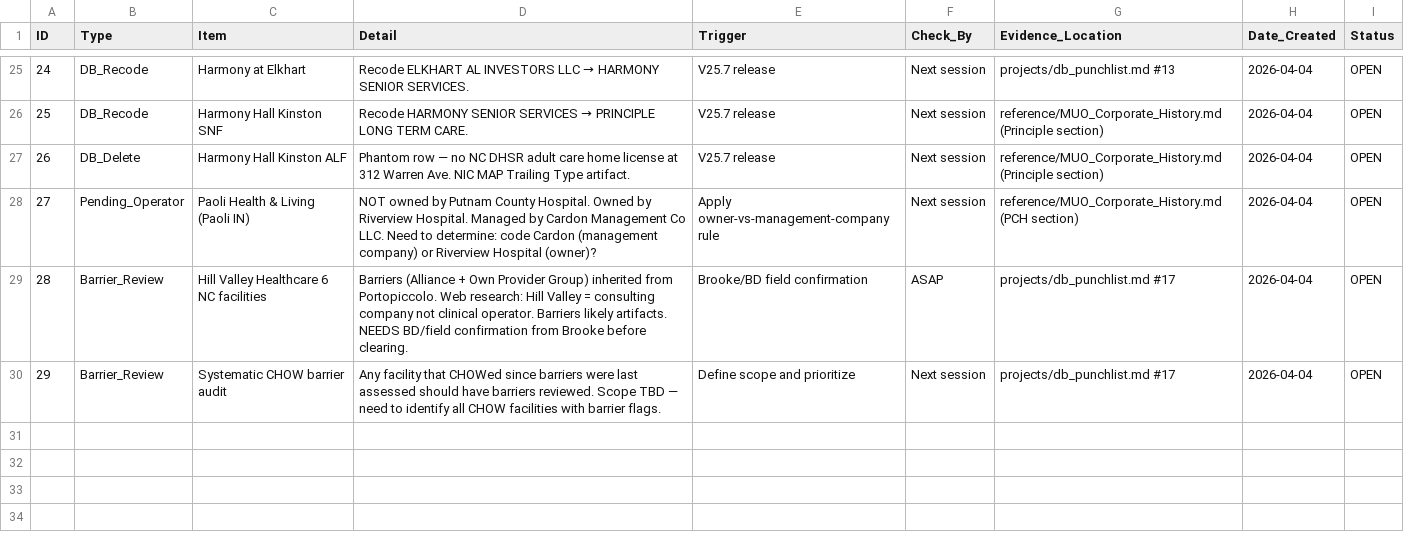
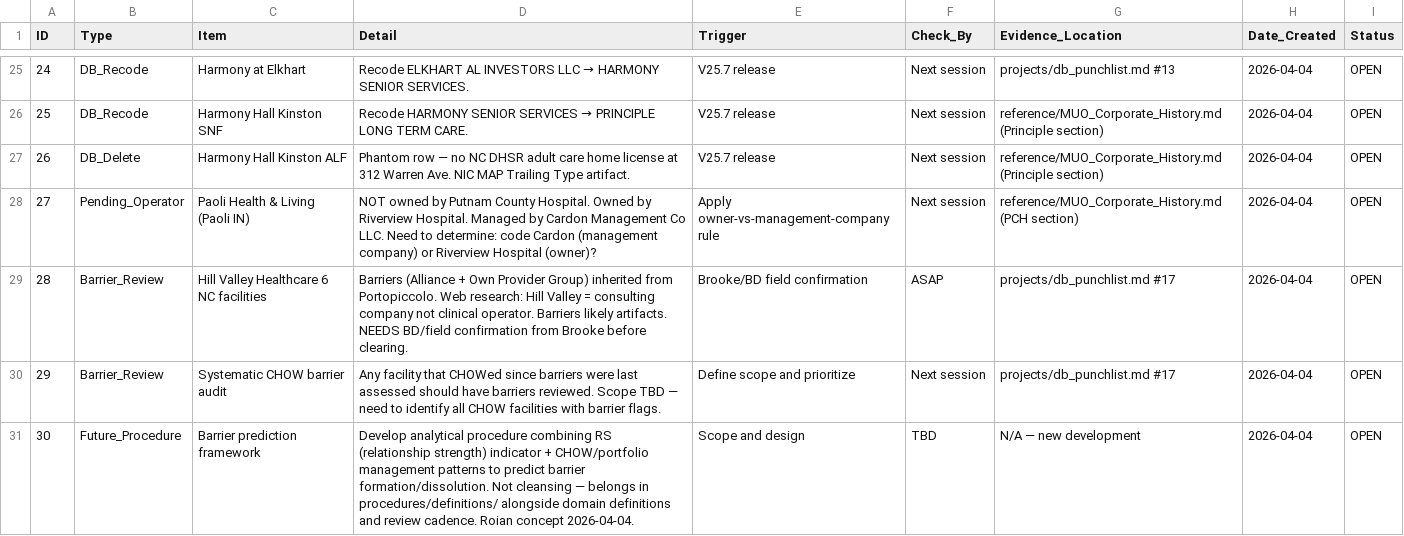
Before and after one commit to bootsatwood/data-model, a CSV file: scripts/audit_reports/pending_followups.csv, drawn as a sheet; only a part is shown, gaps mark what is left out.

```diff
--- a/scripts/audit_reports/pending_followups.csv
+++ b/scripts/audit_reports/pending_followups.csv
@@ -30 +30,2 @@ ID,Type,Item,Detail,Trigger,Check_By,Evidence_Location,Date_Created,Status
 29,Barrier_Review,Systematic CHOW barrier audit,"Any facility that CHOWed since barriers were last assessed should have barriers reviewed. Scope TBD — need to identify all CHOW facilities with barrier flags.",Define scope and prioritize,Next session,projects/db_punchlist.md #17,2026-04-04,OPEN
+30,Future_Procedure,Barrier prediction framework,"Develop analytical procedure combining RS (relationship strength) indicator + CHOW/portfolio management patterns to predict barrier formation/dissolution. Not cleansing — belongs in procedures/definitions/ alongside domain definitions and review cadence. Roian concept 2026-04-04.",Scope and design,TBD,N/A — new development,2026-04-04,OPEN
```
